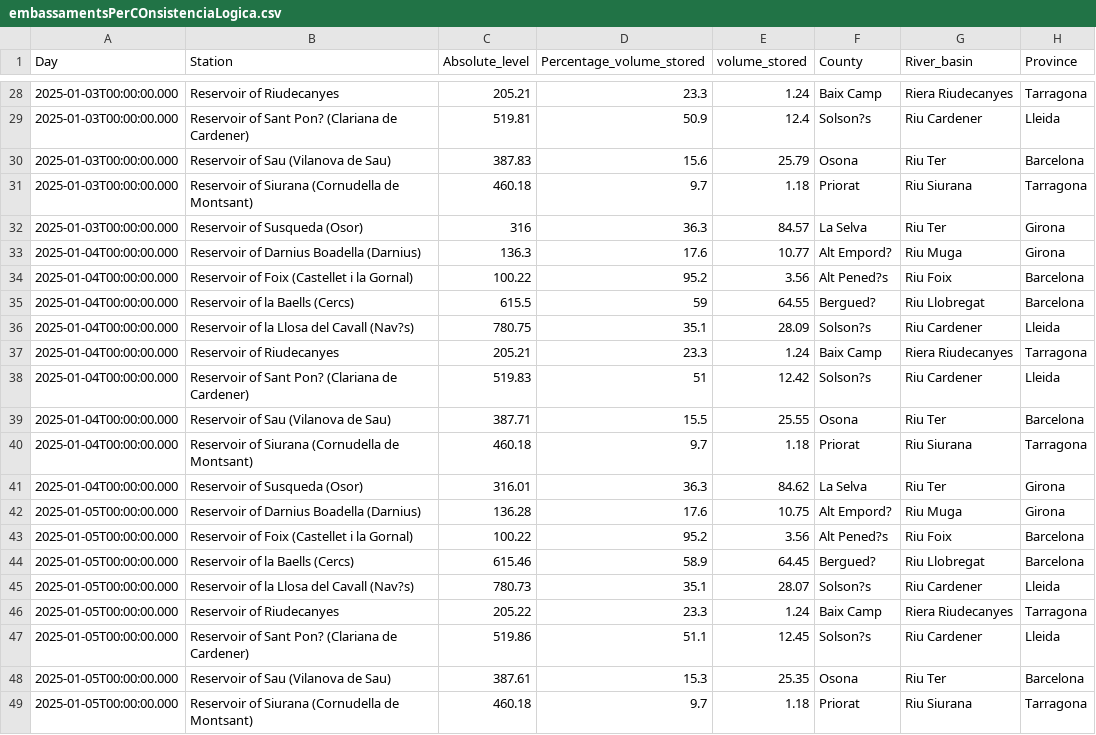
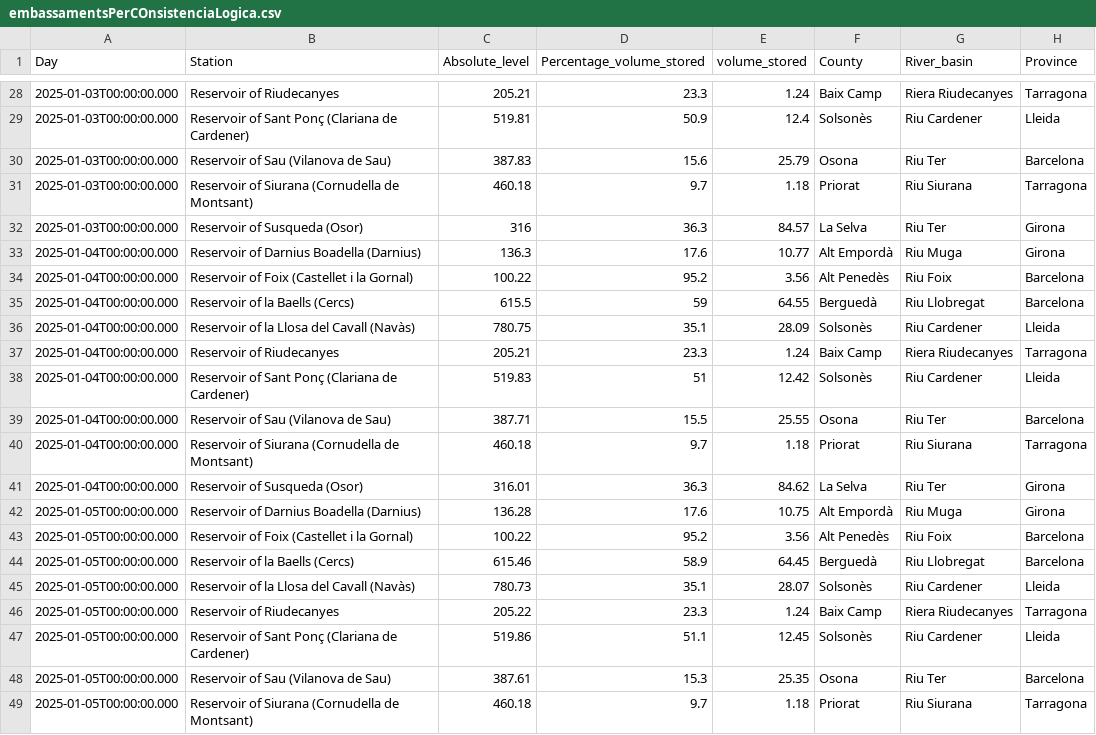
Before and after one commit to MartaOlive/TAPIS, a CSV file: temporal/csv/embassamentsPerCOnsistenciaLogica.csv, drawn as a sheet; only a part is shown, gaps mark what is left out; the diff covers the shown part only; the diff names each change by its address in the sheet, - before the commit and + after, or states it on an @@ line.

```diff
--- a/temporal/csv/embassamentsPerCOnsistenciaLogica.csv
+++ b/temporal/csv/embassamentsPerCOnsistenciaLogica.csv
-B29 (Station): Reservoir of Sant Pon? (Clariana de Cardener)
+B29 (Station): Reservoir of Sant Ponç (Clariana de Cardener)
-F29 (County): Solson?s
+F29 (County): Solsonès
-F33 (County): Alt Empord?
+F33 (County): Alt Empordà
-F34 (County): Alt Pened?s
+F34 (County): Alt Penedès
-F35 (County): Bergued?
+F35 (County): Berguedà
-B36 (Station): Reservoir of la Llosa del Cavall (Nav?s)
+B36 (Station): Reservoir of la Llosa del Cavall (Navàs)
-F36 (County): Solson?s
+F36 (County): Solsonès
-B38 (Station): Reservoir of Sant Pon? (Clariana de Cardener)
+B38 (Station): Reservoir of Sant Ponç (Clariana de Cardener)
-F38 (County): Solson?s
+F38 (County): Solsonès
-F42 (County): Alt Empord?
+F42 (County): Alt Empordà
-F43 (County): Alt Pened?s
+F43 (County): Alt Penedès
-F44 (County): Bergued?
+F44 (County): Berguedà
-B45 (Station): Reservoir of la Llosa del Cavall (Nav?s)
+B45 (Station): Reservoir of la Llosa del Cavall (Navàs)
-F45 (County): Solson?s
+F45 (County): Solsonès
-B47 (Station): Reservoir of Sant Pon? (Clariana de Cardener)
+B47 (Station): Reservoir of Sant Ponç (Clariana de Cardener)
-F47 (County): Solson?s
+F47 (County): Solsonès
```
Also changed, not shown: 22 edited cells elsewhere in this file, temporal/csv/embassamentsReferencia.csv, 9 other files.
